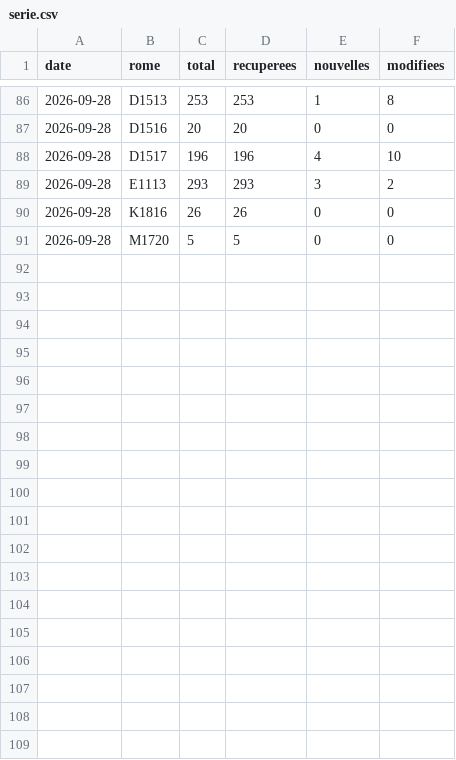
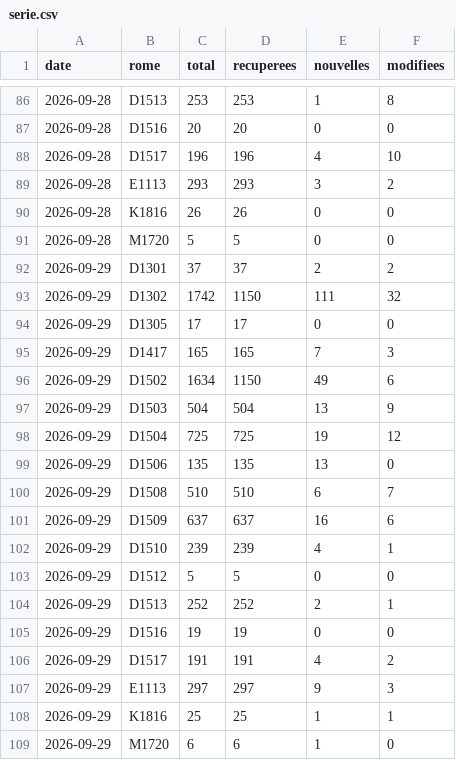
Before and after one commit to LinaSouilmi/metier-retail, a CSV file: data/serie.csv, drawn as a sheet; only a part is shown, gaps mark what is left out.

```diff
--- a/data/serie.csv
+++ b/data/serie.csv
@@ -91 +91,19 @@ date,rome,total,recuperees,nouvelles,modifiees
 2026-09-28,M1720,5,5,0,0
+2026-09-29,D1301,37,37,2,2
+2026-09-29,D1302,1742,1150,111,32
+2026-09-29,D1305,17,17,0,0
+2026-09-29,D1417,165,165,7,3
+2026-09-29,D1502,1634,1150,49,6
+2026-09-29,D1503,504,504,13,9
+2026-09-29,D1504,725,725,19,12
+2026-09-29,D1506,135,135,13,0
+2026-09-29,D1508,510,510,6,7
+2026-09-29,D1509,637,637,16,6
+2026-09-29,D1510,239,239,4,1
+2026-09-29,D1512,5,5,0,0
+2026-09-29,D1513,252,252,2,1
+2026-09-29,D1516,19,19,0,0
+2026-09-29,D1517,191,191,4,2
+2026-09-29,E1113,297,297,9,3
+2026-09-29,K1816,25,25,1,1
+2026-09-29,M1720,6,6,1,0
```
Also changed, not shown: 18 other files.
